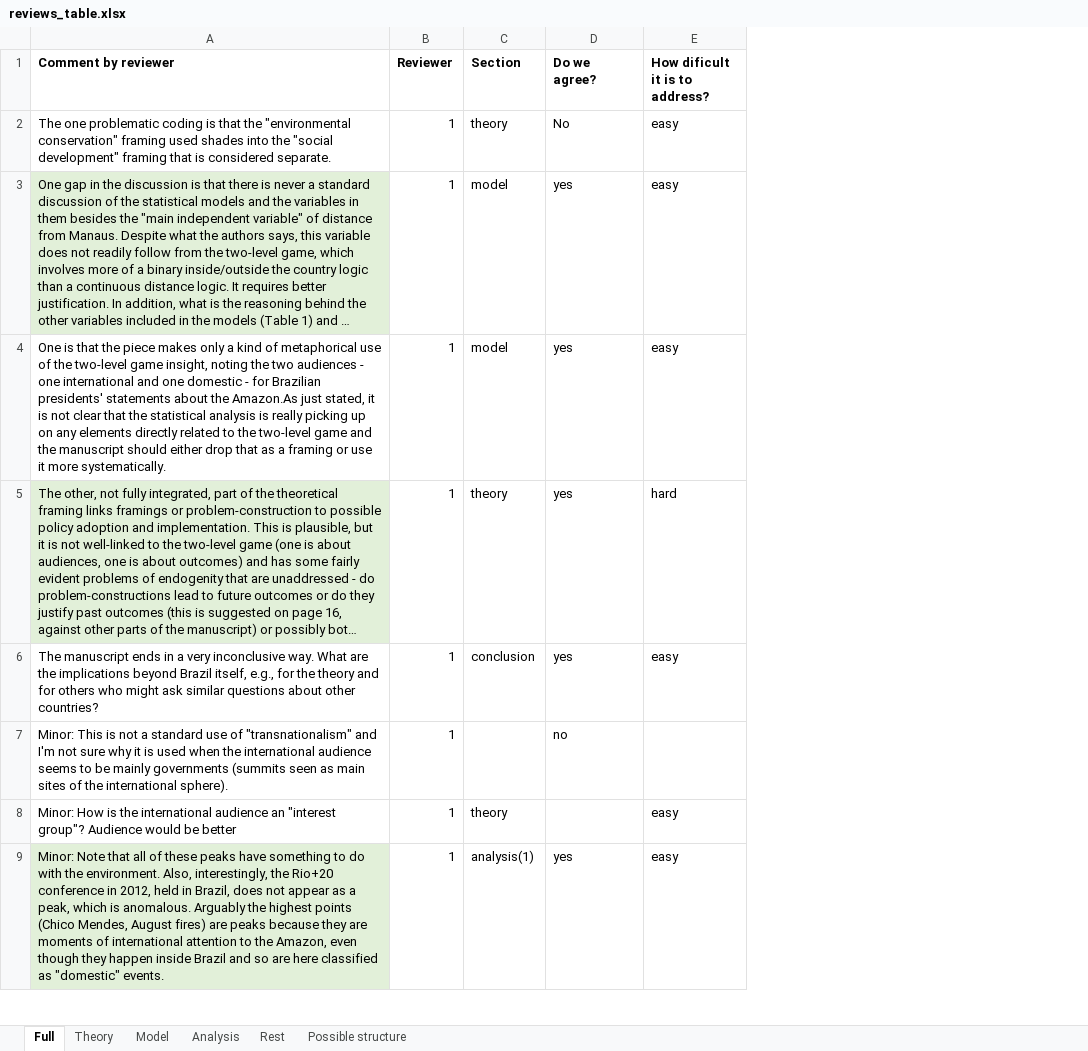
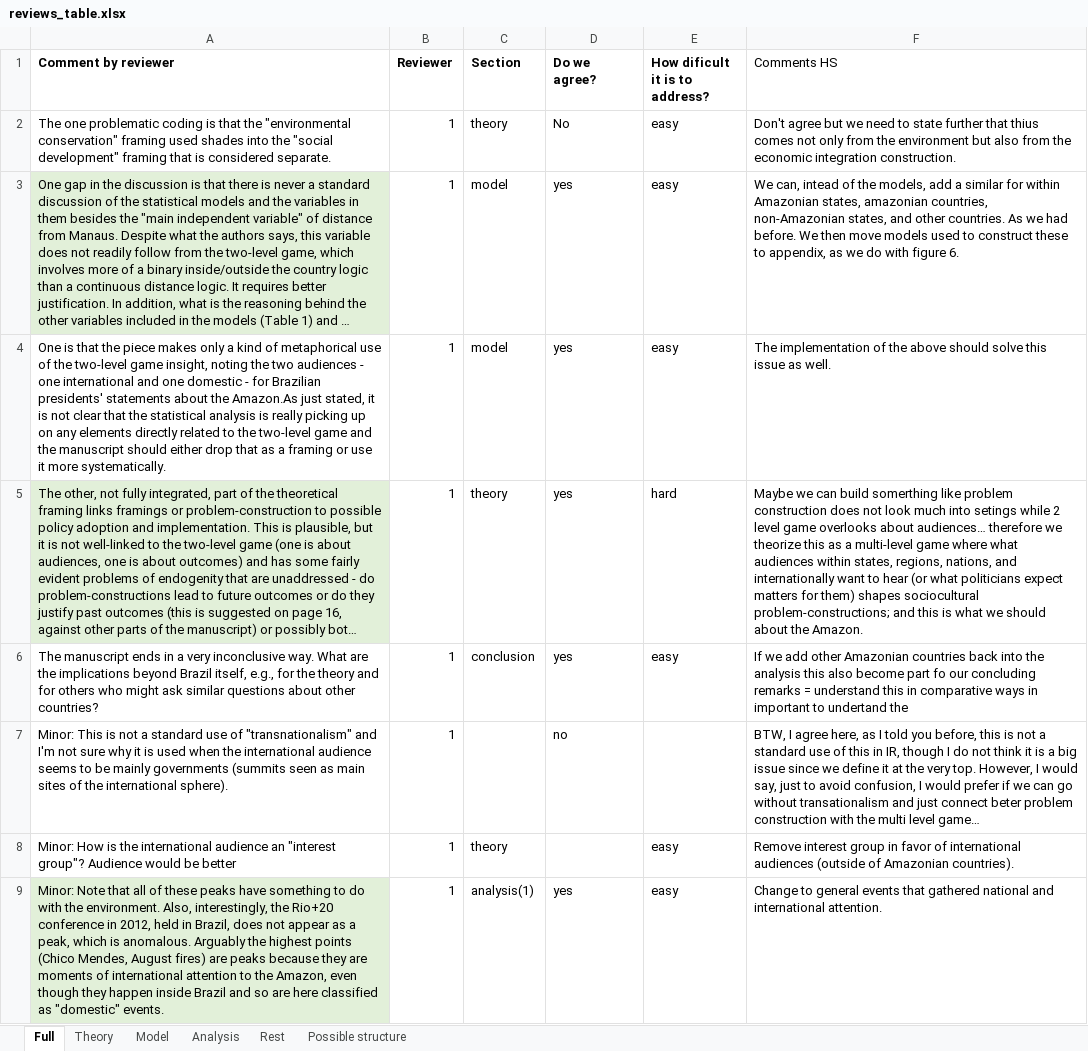
Before and after one commit to henriquesposito/amazondef, an Excel workbook: Submission/Re-submission/reviews_table.xlsx, sheet Full, drawn as a sheet; only a part is shown; long unchanged cells end in …; values as stored, in another font and other column widths than the file's, no borders; the diff names each change by its address in the sheet, - before the commit and + after, or states it on an @@ line.

Commit message:
Adde my comments to review table

```diff
--- a/Submission/Re-submission/reviews_table.xlsx (sheet Full)
+++ b/Submission/Re-submission/reviews_table.xlsx (sheet Full)
+column F (Comments HS), rows 2-9: Don't agree but we need to state further that thius comes not only from the environment but also from the economic integration construction. | We can, intead of the models, add a similar for within Amazonian states, amazonian countries, non-Amazonian states, and other countries. As we had before. We then move models used to construct these to appendix, as we do with figure 6. | The implementation of the above should solve this issue as well. | Maybe we can build somerthing like problem construction does not look much into setings while 2 level game overlooks about audiences… therefore we theorize this as a multi-level game where what audiences within states, regions, nations, and internationally want to hear (or what politicians expect matters for them) shapes sociocultural problem-constructions; and this is what we should about the Amazon. | If we add other Amazonian countries back into the analysis this also become part fo our concluding remarks = understand this in comparative ways in important to undertand the | BTW, I agree here, as I told you before, this is not a standard use of this in IR, though I do not think it is a big issue since we define it at the very top. However, I would say, just to avoid confusion, I would prefer if we can go without transationalism and just connect beter problem construction with the multi level game… | Remove interest group in favor of international audiences (outside of Amazonian countries). | Change to general events that gathered national and international attention.
```
Also changed, not shown: sheet Possible structure.
